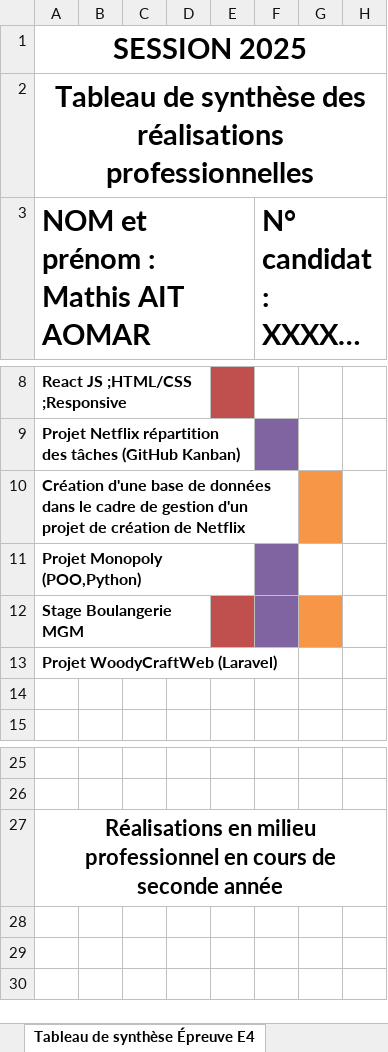
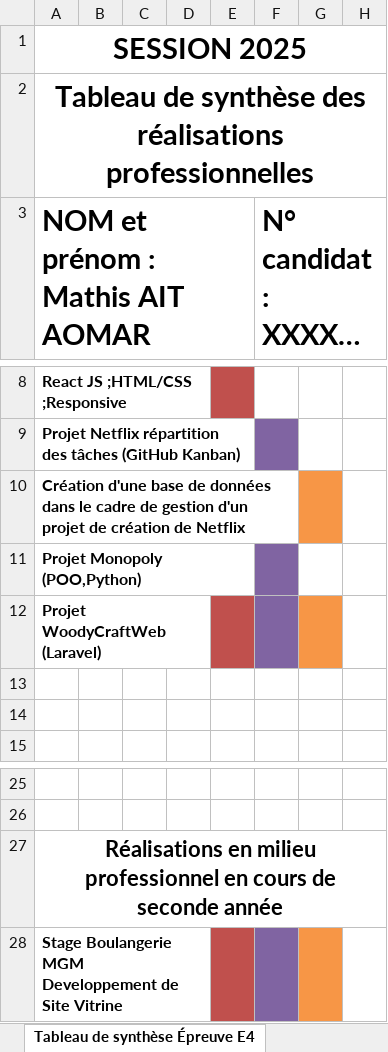
Before and after one commit to Matmat42/Port-Foglio, an Excel workbook: Epreuve E4.xlsx, sheet Tableau de synthèse Épreuve E4, drawn as a sheet; only a part is shown, gaps mark what is left out; long unchanged cells end in …; values as stored, in another font and other column widths than the file's, no borders; removed rows and columns are numbered as before the commit, all else as after; the diff names each change by its address in the sheet, - before the commit and + after, or states it on an @@ line.

```diff
--- a/Epreuve E4.xlsx (sheet Tableau de synthèse Épreuve E4)
+++ b/Epreuve E4.xlsx (sheet Tableau de synthèse Épreuve E4)
-row 12: Stage Boulangerie MGM
-E12 fill: none
+E12 fill: #C0504D
-F12 fill: none
+F12 fill: #8064A2
-G12 fill: none
+G12 fill: #F79646
+row 13: (empty)
+row 28: Stage Boulangerie MGM Developpement de Site Vitrine
```
Also changed, not shown: 4 other files.
